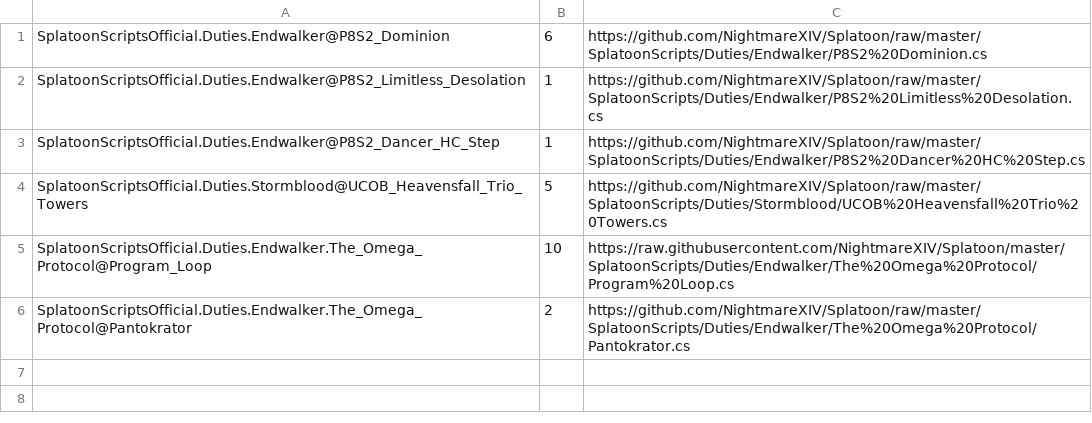
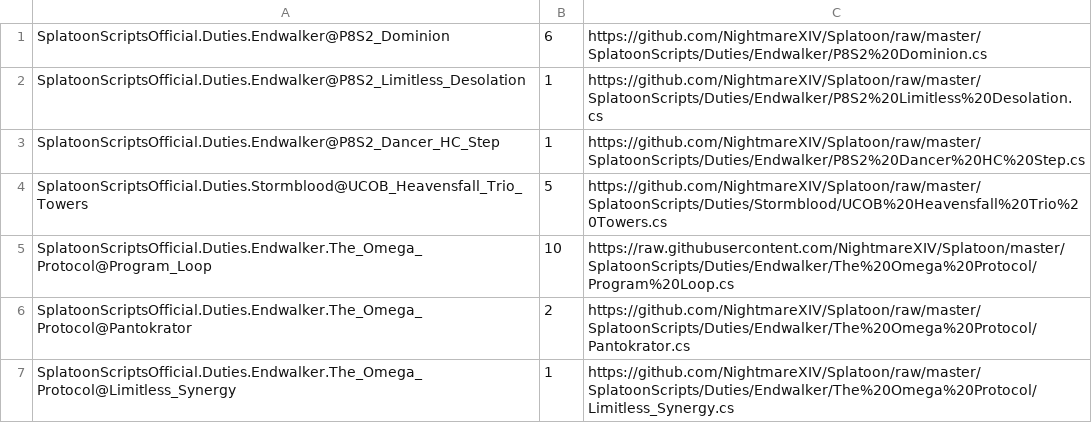
Before and after one commit to NightmareXIV/Splatoon, a CSV file: SplatoonScripts/update.csv, drawn as a sheet; the diff names each change by its address in the sheet, - before the commit and + after, or states it on an @@ line.

Commit message:
scripts

```diff
--- a/SplatoonScripts/update.csv
+++ b/SplatoonScripts/update.csv
+row 7: SplatoonScriptsOfficial.Duties.Endwalker.The_Omega_Protocol@Limitless_Synergy | 1 | https://github.com/NightmareXIV/Splatoon/raw/master/SplatoonScripts/Duties/Endwalker/The%20Omega%20Protocol/Limitless_Synergy.cs
```
Also changed, not shown: 8 other files.
